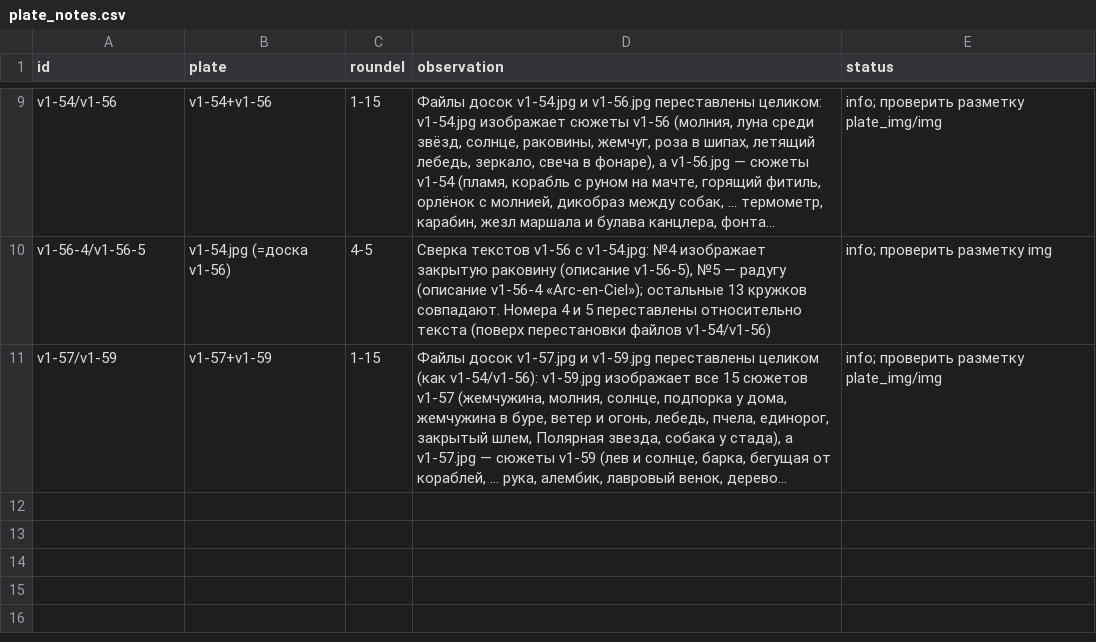
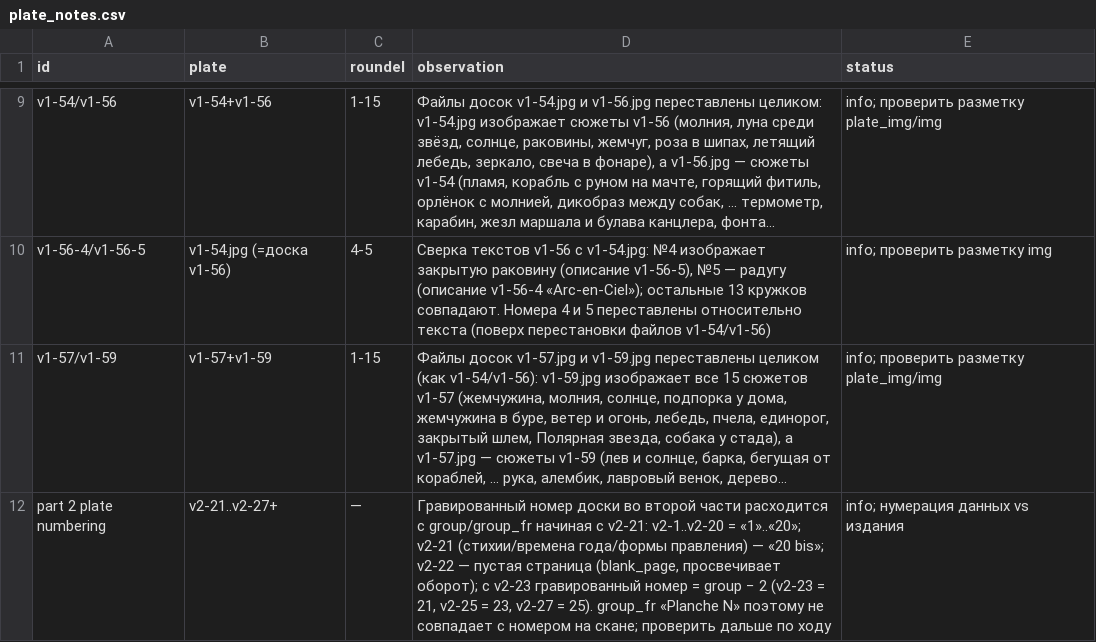
Before and after one commit to nfhours/library, a CSV file: _review/grok/verrien/plate_notes.csv, drawn as a sheet; only a part is shown, gaps mark what is left out; long unchanged cells end in …; the diff names each change by its address in the sheet, - before the commit and + after, or states it on an @@ line.

Commit message:
grok-review: verrien pass A part-2 medallions batch 2 (v2-20-11..v2-29-12); plate_notes part-2 numbering

```diff
--- a/_review/grok/verrien/plate_notes.csv
+++ b/_review/grok/verrien/plate_notes.csv
+row 12: part 2 plate numbering | v2-21..v2-27+ | — | Гравированный номер доски во второй части расходится с group/group_fr начиная с v2-21: v2-1..v2-20 = «1»..«20»; v2-21 (стихии/времена года/формы правления) — «20 bis»; v2-22 — пустая страница (blank_page, просвечивает оборот); с v2-23 гравированный номер = group − 2 (v2-23 = 21, v2-25 = 23, v2-27 = 25). group_fr «Planche N» поэтому не совпадает с номером на скане; проверить дальше по ходу | info; нумерация данных vs издания
```
Also changed, not shown: _review/grok/progress.csv, 20 other files.
